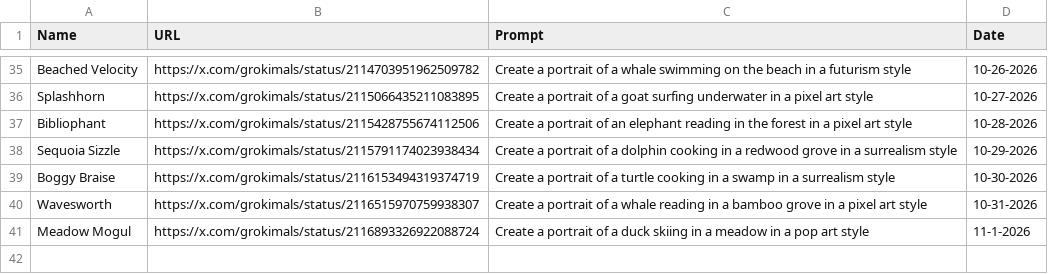
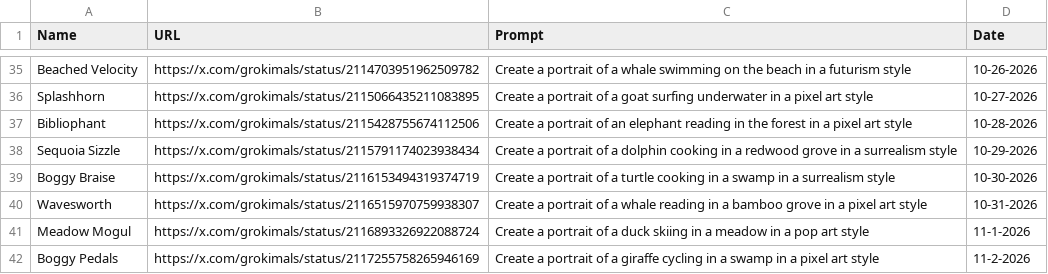
Before and after one commit to johnnycchapman/Grokimals, a CSV file: log.csv, drawn as a sheet; only a part is shown, gaps mark what is left out.

```diff
--- a/log.csv
+++ b/log.csv
@@ -41 +41,2 @@ Wavesworth,https://x.com/grokimals/status/2116515970759938307,Create a portrait
 Meadow Mogul,https://x.com/grokimals/status/2116893326922088724,Create a portrait of a duck skiing in a meadow in a pop art style,11-1-2026
+Boggy Pedals,https://x.com/grokimals/status/2117255758265946169,Create a portrait of a giraffe cycling in a swamp in a pixel art style,11-2-2026
```
